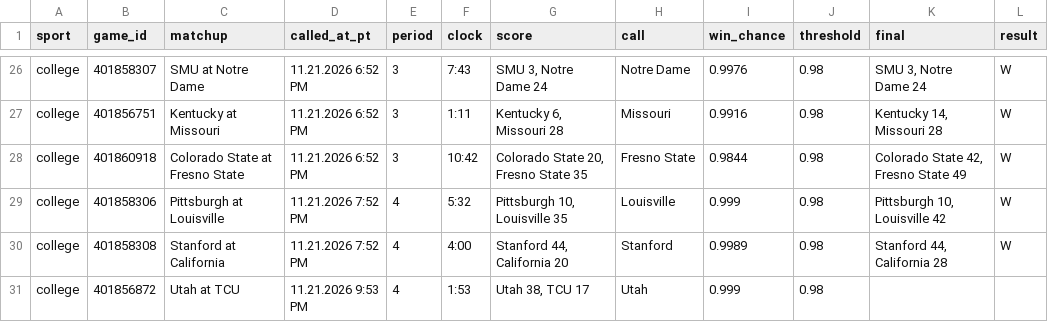
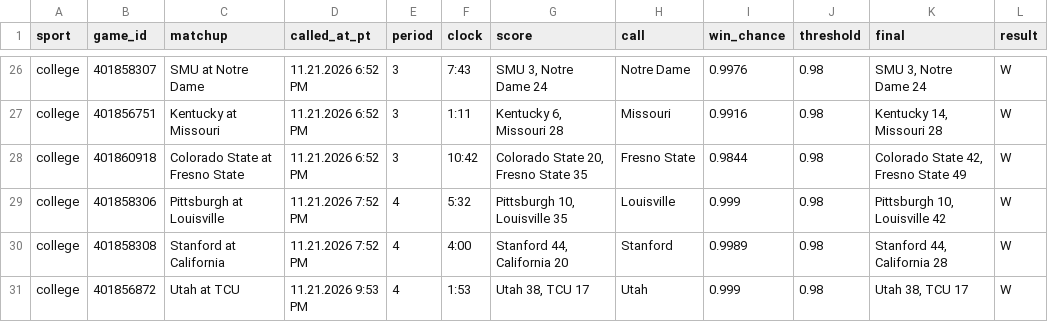
Before and after one commit to stardust1327/sports-engines, a CSV file: results/live_calls_2026-11-21.csv, drawn as a sheet; only a part is shown, gaps mark what is left out.

```diff
--- a/results/live_calls_2026-11-21.csv
+++ b/results/live_calls_2026-11-21.csv
@@ -30,2 +30,2 @@ college,401858306,Pittsburgh at Louisville,11.21.2026 7:52 PM,4,5:32,"Pittsburgh
 college,401858308,Stanford at California,11.21.2026 7:52 PM,4,4:00,"Stanford 44, California 20",Stanford,0.9989,0.98,"Stanford 44, California 28",W
-college,401856872,Utah at TCU,11.21.2026 9:53 PM,4,1:53,"Utah 38, TCU 17",Utah,0.999,0.98,,
+college,401856872,Utah at TCU,11.21.2026 9:53 PM,4,1:53,"Utah 38, TCU 17",Utah,0.999,0.98,"Utah 38, TCU 17",W
```
